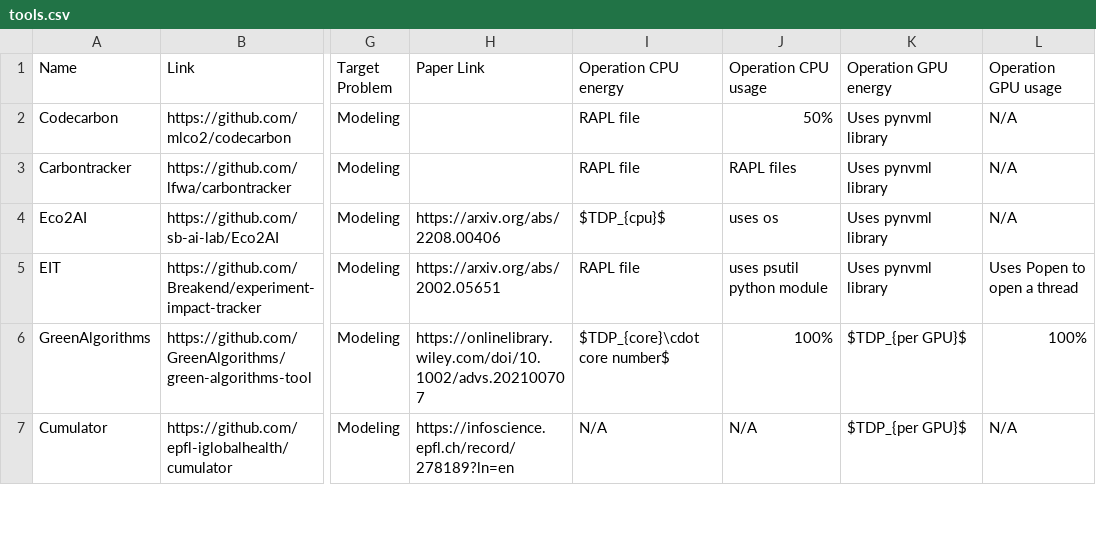
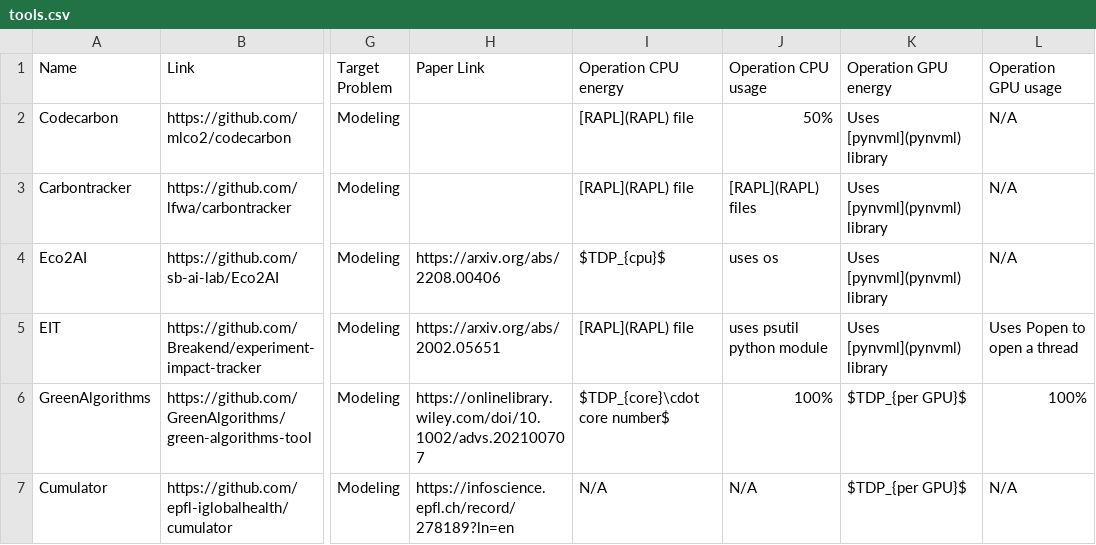
Before and after one commit to zhaoyujieseberena/Carbon, a CSV file: res/tools.csv, drawn as a sheet; only a part is shown, gaps mark what is left out; the diff names each change by its address in the sheet, - before the commit and + after, or states it on an @@ line.

```diff
--- a/res/tools.csv
+++ b/res/tools.csv
-I2:I3 (Operation CPU energy): RAPL file
+I2:I3 (Operation CPU energy): [RAPL](RAPL) file
-K2:K5 (Operation GPU energy): Uses pynvml library
+K2:K5 (Operation GPU energy): Uses [pynvml](pynvml) library
-J3 (Operation CPU usage): RAPL files
+J3 (Operation CPU usage): [RAPL](RAPL) files
-I5 (Operation CPU energy): RAPL file
+I5 (Operation CPU energy): [RAPL](RAPL) file
```
Also changed, not shown: res/datasets.csv, 5 other files.
